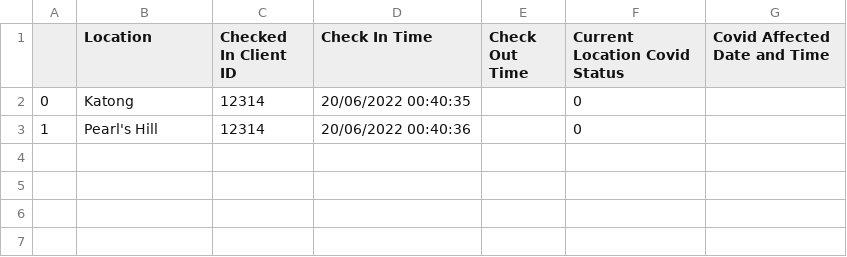
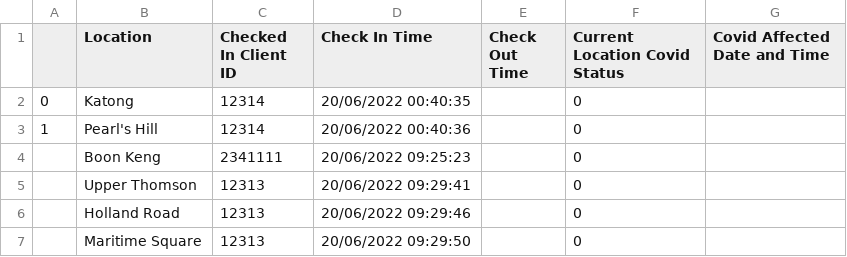
Before and after one commit to josh-huang/CSC3004-Lab, a CSV file: SafeEntry/server_file/location_info.csv, drawn as a sheet.

Commit message:
Added self check in for group check in

```diff
--- a/SafeEntry/server_file/location_info.csv
+++ b/SafeEntry/server_file/location_info.csv
@@ -3 +3,5 @@
 1,Pearl's Hill,12314,20/06/2022 00:40:36,,0,
+,Boon Keng,2341111,20/06/2022 09:25:23,,0,
+,Upper Thomson,12313,20/06/2022 09:29:41,,0,
+,Holland Road,12313,20/06/2022 09:29:46,,0,
+,Maritime Square,12313,20/06/2022 09:29:50,,0,
```
Also changed, not shown: 5 other files.
